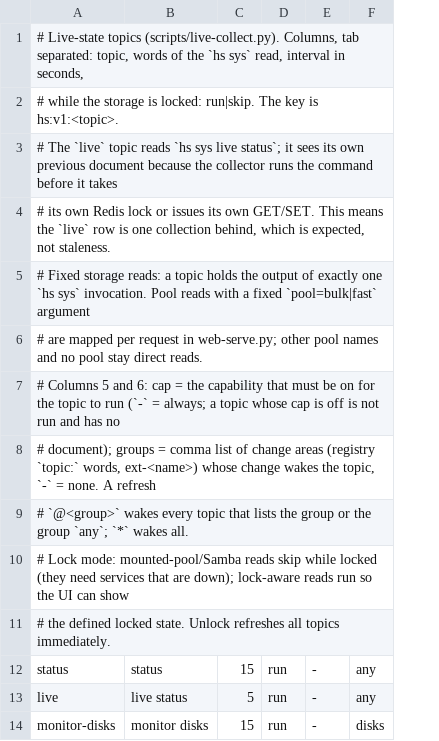
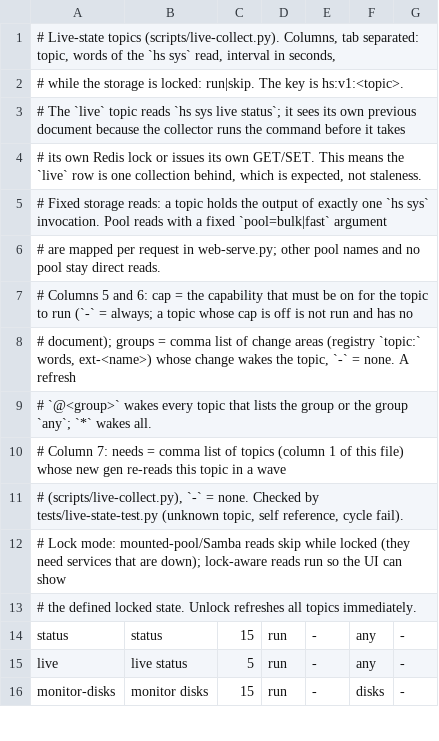
Before and after one commit to hobnix/server, a TSV file: scripts/lib/live-topics.tsv, drawn as a sheet; only a part is shown; the diff names each change by its address in the sheet, - before the commit and + after, or states it on an @@ line.

Commit message:
live: topics declare needs, a new gen wakes dependents in order
Adds the needs column to live-topics.tsv with a checked graph (unknown,
self, cycle), wave refresh in dependency order with a minimum gap,
extension needs in the manifest, and a dependency field in live status.

```diff
--- a/scripts/lib/live-topics.tsv
+++ b/scripts/lib/live-topics.tsv
+column G, rows 14-16: all -
+row 10: # Column 7: needs = comma list of topics (column 1 of this file) whose new gen re-reads this topic in a wave
+row 11: # (scripts/live-collect.py), `-` = none. Checked by tests/live-state-test.py (unknown topic, self reference, cycle fail).
```
Also changed, not shown: scripts/lib/registry.tsv, 12 other files.
